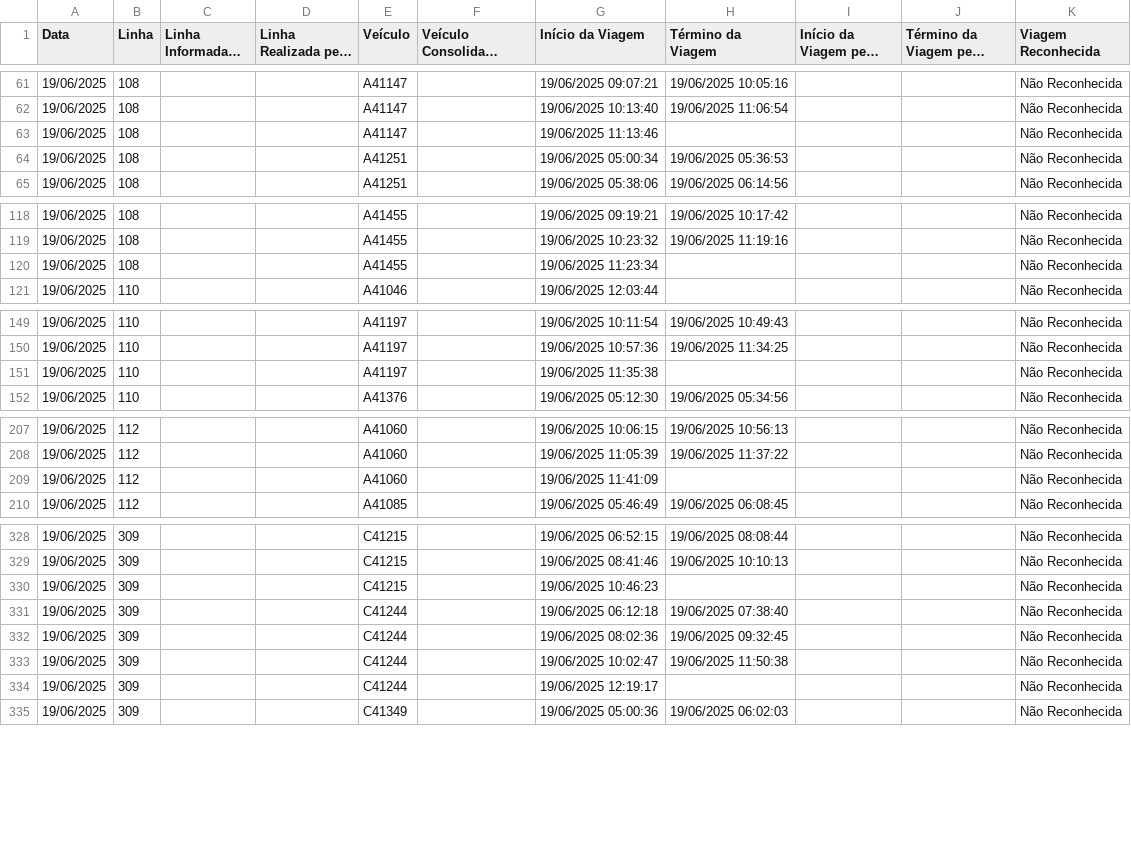
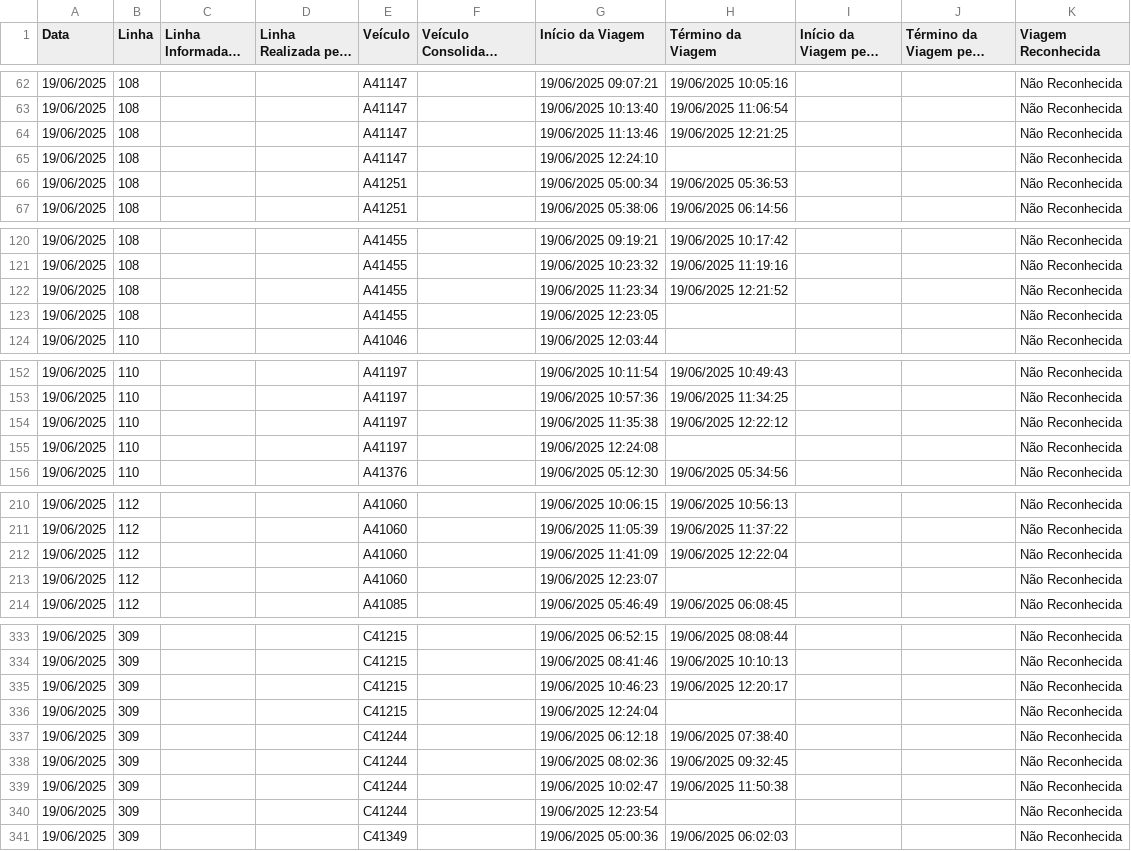
Before and after one commit to schuabi/painel_gps, a CSV file: dados/dados_gps.csv, drawn as a sheet; only a part is shown, gaps mark what is left out; long unchanged cells end in …; the diff covers the shown part only.

Commit message:
atualiza├º├úo dados gps

```diff
--- a/dados/dados_gps.csv
+++ b/dados/dados_gps.csv
@@ -62,3 +63,4 @@
 19/06/2025;108;;;A41147;;19/06/2025 10:13:40;19/06/2025 11:06:54;;;Não Reconhecida
-19/06/2025;108;;;A41147;;19/06/2025 11:13:46;;;;Não Reconhecida
+19/06/2025;108;;;A41147;;19/06/2025 11:13:46;19/06/2025 12:21:25;;;Não Reconhecida
+19/06/2025;108;;;A41147;;19/06/2025 12:24:10;;;;Não Reconhecida
 19/06/2025;108;;;A41251;;19/06/2025 05:00:34;19/06/2025 05:36:53;;;Não Reconhecida
@@ -119,3 +121,4 @@
 19/06/2025;108;;;A41455;;19/06/2025 10:23:32;19/06/2025 11:19:16;;;Não Reconhecida
-19/06/2025;108;;;A41455;;19/06/2025 11:23:34;;;;Não Reconhecida
+19/06/2025;108;;;A41455;;19/06/2025 11:23:34;19/06/2025 12:21:52;;;Não Reconhecida
+19/06/2025;108;;;A41455;;19/06/2025 12:23:05;;;;Não Reconhecida
 19/06/2025;110;;;A41046;;19/06/2025 12:03:44;;;;Não Reconhecida
@@ -150,3 +153,4 @@
 19/06/2025;110;;;A41197;;19/06/2025 10:57:36;19/06/2025 11:34:25;;;Não Reconhecida
-19/06/2025;110;;;A41197;;19/06/2025 11:35:38;;;;Não Reconhecida
+19/06/2025;110;;;A41197;;19/06/2025 11:35:38;19/06/2025 12:22:12;;;Não Reconhecida
+19/06/2025;110;;;A41197;;19/06/2025 12:24:08;;;;Não Reconhecida
 19/06/2025;110;;;A41376;;19/06/2025 05:12:30;19/06/2025 05:34:56;;;Não Reconhecida
@@ -208,3 +211,4 @@
 19/06/2025;112;;;A41060;;19/06/2025 11:05:39;19/06/2025 11:37:22;;;Não Reconhecida
-19/06/2025;112;;;A41060;;19/06/2025 11:41:09;;;;Não Reconhecida
+19/06/2025;112;;;A41060;;19/06/2025 11:41:09;19/06/2025 12:22:04;;;Não Reconhecida
+19/06/2025;112;;;A41060;;19/06/2025 12:23:07;;;;Não Reconhecida
 19/06/2025;112;;;A41085;;19/06/2025 05:46:49;19/06/2025 06:08:45;;;Não Reconhecida
@@ -329,3 +334,4 @@
 19/06/2025;309;;;C41215;;19/06/2025 08:41:46;19/06/2025 10:10:13;;;Não Reconhecida
-19/06/2025;309;;;C41215;;19/06/2025 10:46:23;;;;Não Reconhecida
+19/06/2025;309;;;C41215;;19/06/2025 10:46:23;19/06/2025 12:20:17;;;Não Reconhecida
+19/06/2025;309;;;C41215;;19/06/2025 12:24:04;;;;Não Reconhecida
 19/06/2025;309;;;C41244;;19/06/2025 06:12:18;19/06/2025 07:38:40;;;Não Reconhecida
@@ -333,3 +339,3 @@
 19/06/2025;309;;;C41244;;19/06/2025 10:02:47;19/06/2025 11:50:38;;;Não Reconhecida
-19/06/2025;309;;;C41244;;19/06/2025 12:19:17;;;;Não Reconhecida
+19/06/2025;309;;;C41244;;19/06/2025 12:23:54;;;;Não Reconhecida
 19/06/2025;309;;;C41349;;19/06/2025 05:00:36;19/06/2025 06:02:03;;;Não Reconhecida
```
Also changed, not shown: 4 added rows, 1 removed row and 20 edited cells elsewhere in this file.
